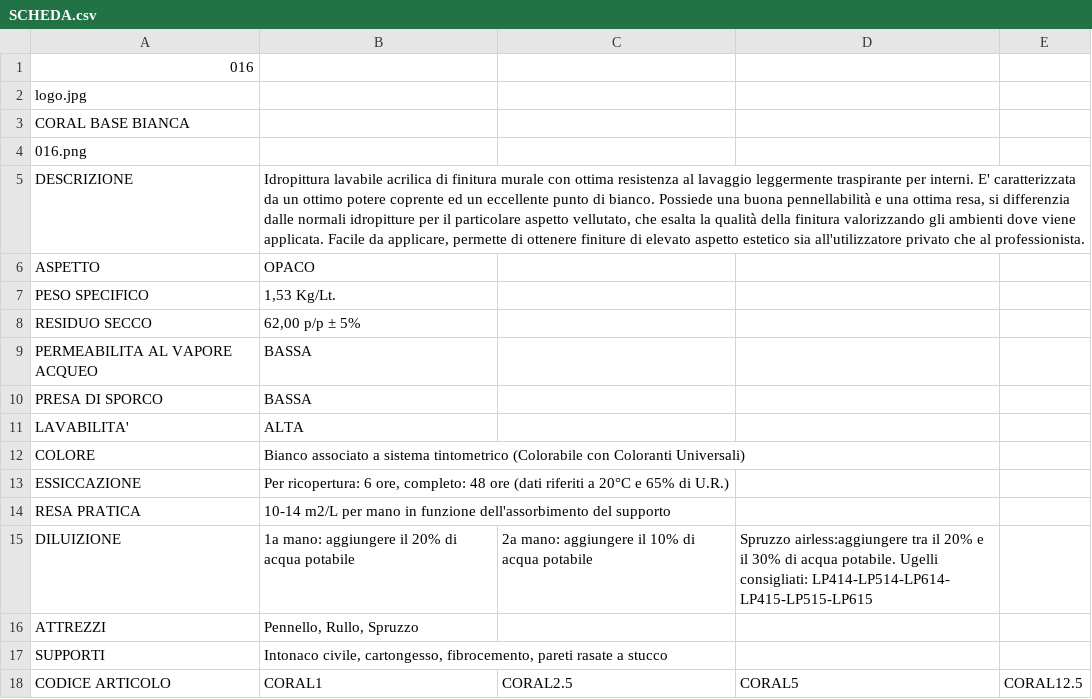
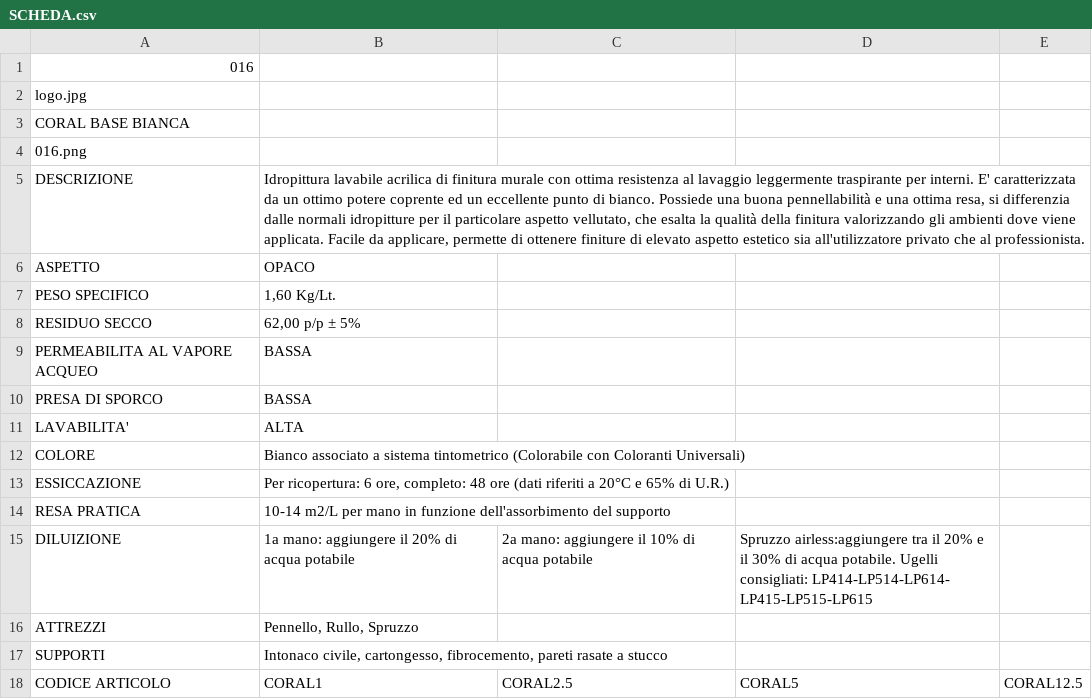
Before and after one commit to RobertoITA/SitoSchede, a CSV file: SitoSchede/pro_ita/PRODOTTI/016/SCHEDA.csv, drawn as a sheet.

```diff
--- a/SitoSchede/pro_ita/PRODOTTI/016/SCHEDA.csv
+++ b/SitoSchede/pro_ita/PRODOTTI/016/SCHEDA.csv
@@ -6,3 +6,3 @@ DESCRIZIONE;Idropittura lavabile acrilica di finitura murale con ottima resisten
 ASPETTO;OPACO
-PESO SPECIFICO;1,53 Kg/Lt.
+PESO SPECIFICO;1,60 Kg/Lt.
 RESIDUO SECCO;62,00 p/p ± 5%
```
Also changed, not shown: SitoSchede/pro_ita/PRODOTTI/150/SCHEDA.csv, SitoSchede/pro_ita/PRODOTTI/151/SCHEDA.csv, 11 other files.
